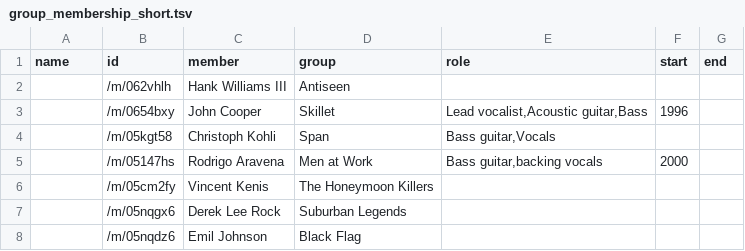
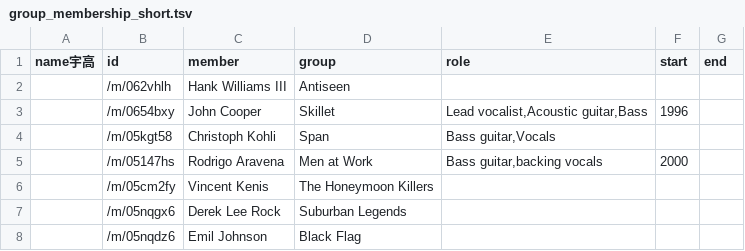
Before and after one commit to u-d-s/musician_db, a TSV file: musician_db/target/classes/group_membership_short.tsv, drawn as a sheet; only a part is shown; the diff names each change by its address in the sheet, - before the commit and + after, or states it on an @@ line.

```diff
--- a/musician_db/target/classes/group_membership_short.tsv
+++ b/musician_db/target/classes/group_membership_short.tsv
-A1: name
+A1: name宇高
```
Also changed, not shown: 13 other files.
